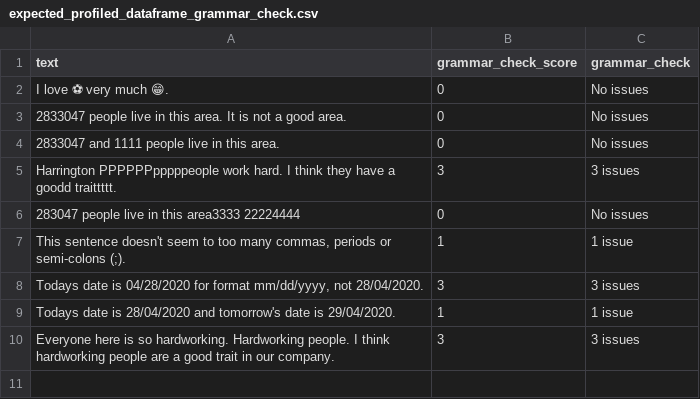
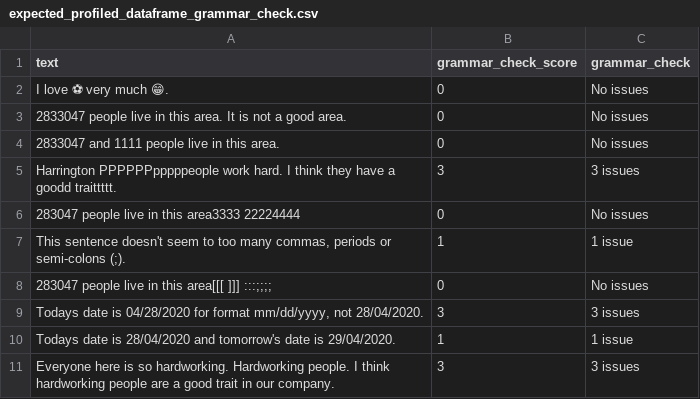
Before and after one commit to neomatrix369/nlp_profiler, a CSV file: slow-tests/acceptance_tests/data/expected_profiled_dataframe_grammar_check.csv, drawn as a sheet.

```diff
--- a/slow-tests/acceptance_tests/data/expected_profiled_dataframe_grammar_check.csv
+++ b/slow-tests/acceptance_tests/data/expected_profiled_dataframe_grammar_check.csv
@@ -7,2 +7,3 @@ Harrington PPPPPPpppppeople work hard. I think they have a goodd traittttt.,3,3
 "This sentence doesn't seem to too many commas, periods or semi-colons (;).",1,1 issue
+283047 people live in this area[[[ ]]] :::;;;;,0,No issues
 "Todays date is 04/28/2020 for format mm/dd/yyyy, not 28/04/2020.",3,3 issues
```
Also changed, not shown: slow-tests/acceptance_tests/data/expected_profiled_dataframe_ease_of_reading_check.csv, 10 other files.
